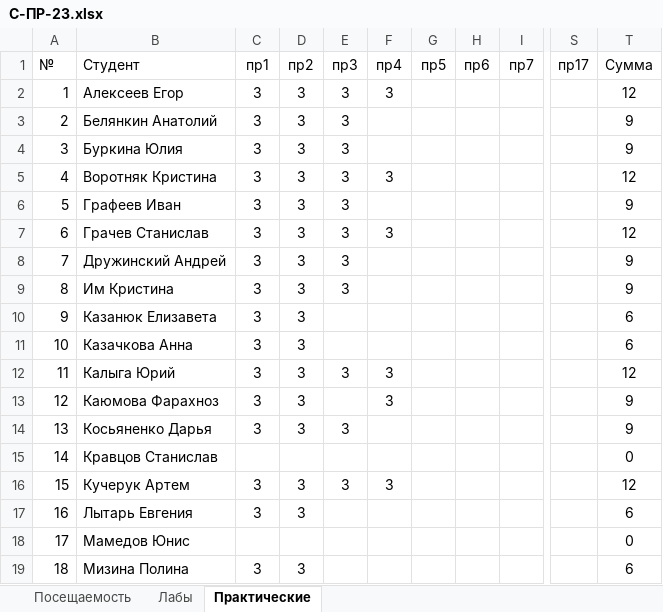
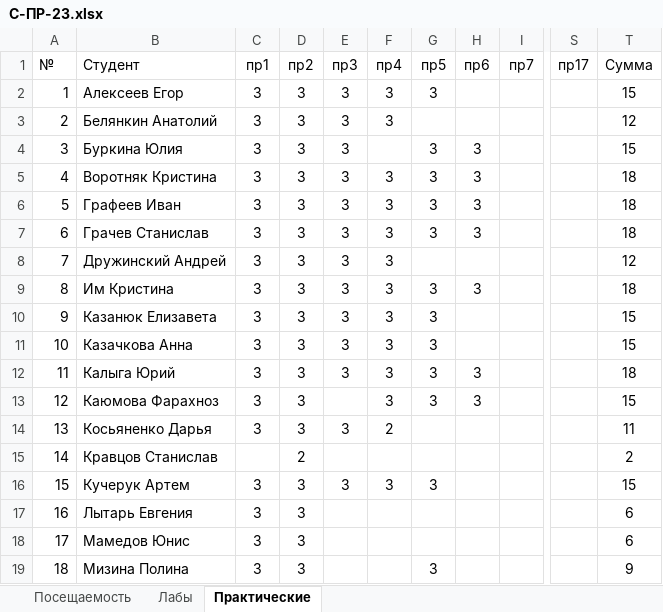
Before and after one commit to TheBandik/computer-science, an Excel workbook: sem1/С-ПР-23.xlsx, sheet Практические, drawn as a sheet; only a part is shown, gaps mark what is left out; values as stored, in another font and other column widths than the file's, no borders; the diff covers the shown part only; the diff names each change by its address in the sheet, - before the commit and + after, or states it on an @@ line.

```diff
--- a/sem1/С-ПР-23.xlsx (sheet Практические)
+++ b/sem1/С-ПР-23.xlsx (sheet Практические)
-G2 (пр5): (empty)
+G2 (пр5): 3
-T2 (Сумма): 12
+T2 (Сумма): 15
-F3 (пр4): (empty)
+F3 (пр4): 3
-T3 (Сумма): 9
+T3 (Сумма): 12
-G4:G7 (пр5): (empty)
+G4:G7 (пр5): 3
-H4:H7 (пр6): (empty)
+H4:H7 (пр6): 3
-T4 (Сумма): 9
+T4 (Сумма): 15
-T5 (Сумма): 12
+T5 (Сумма): 18
-F6 (пр4): (empty)
+F6 (пр4): 3
-T6 (Сумма): 9
+T6 (Сумма): 18
-T7 (Сумма): 12
+T7 (Сумма): 18
-F8:F11 (пр4): (empty)
+F8:F11 (пр4): 3
-T8 (Сумма): 9
+T8 (Сумма): 12
-G9:G13 (пр5): (empty)
+G9:G13 (пр5): 3
-H9 (пр6): (empty)
+H9 (пр6): 3
-T9 (Сумма): 9
+T9 (Сумма): 18
-E10:E11 (пр3): (empty)
+E10:E11 (пр3): 3
-T10:T11 (Сумма): 6
+T10:T11 (Сумма): 15
-H12:H13 (пр6): (empty)
+H12:H13 (пр6): 3
-T12 (Сумма): 12
+T12 (Сумма): 18
-T13 (Сумма): 9
+T13 (Сумма): 15
-F14 (пр4): (empty)
+F14 (пр4): 2
-T14 (Сумма): 9
+T14 (Сумма): 11
-D15 (пр2): (empty)
+D15 (пр2): 2
-T15 (Сумма): 0
+T15 (Сумма): 2
-G16 (пр5): (empty)
+G16 (пр5): 3
-T16 (Сумма): 12
+T16 (Сумма): 15
-C18 (пр1): (empty)
+C18 (пр1): 3
-D18 (пр2): (empty)
+D18 (пр2): 3
-T18 (Сумма): 0
+T18 (Сумма): 6
-G19 (пр5): (empty)
+G19 (пр5): 3
-T19 (Сумма): 6
+T19 (Сумма): 9
```
Also changed, not shown: 19 edited cells and cell formats elsewhere in this sheet, sheet Посещаемость, sem1/СО-ПР-22.xlsx.
